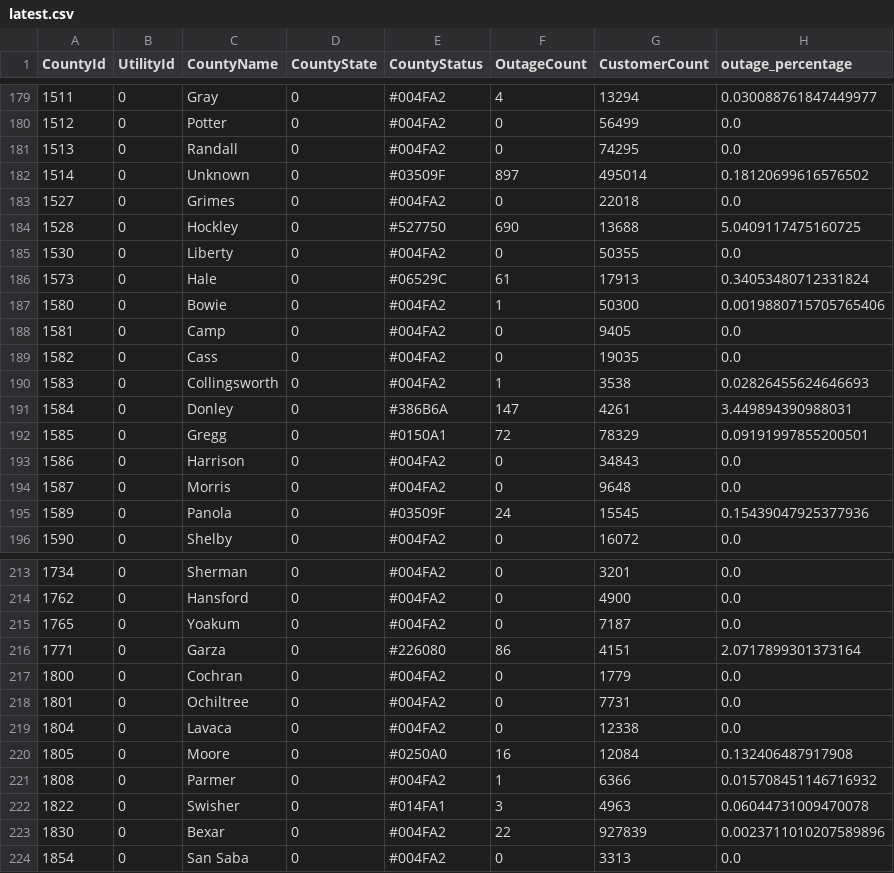
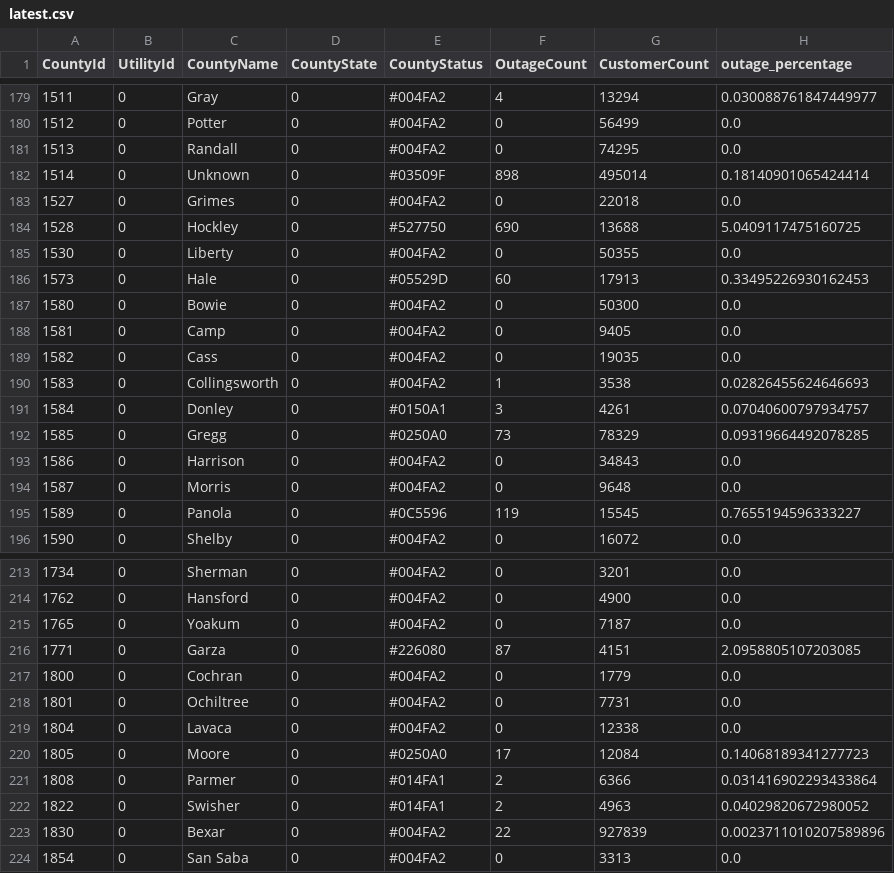
Before and after one commit to DallasMorningNews/20250304_severe-weather, a CSV file: data/latest.csv, drawn as a sheet; only a part is shown, gaps mark what is left out; the diff covers the shown part only.

```diff
--- a/data/latest.csv
+++ b/data/latest.csv
@@ -181,3 +181,3 @@ CountyId,UtilityId,CountyName,CountyState,CountyStatus,OutageCount,CustomerCount
 1513,0,Randall,0,#004FA2,0,74295,0.0
-1514,0,Unknown,0,#03509F,897,495014,0.18120699616576502
+1514,0,Unknown,0,#03509F,898,495014,0.18140901065424414
 1527,0,Grimes,0,#004FA2,0,22018,0.0
@@ -185,4 +185,4 @@ CountyId,UtilityId,CountyName,CountyState,CountyStatus,OutageCount,CustomerCount
 1530,0,Liberty,0,#004FA2,0,50355,0.0
-1573,0,Hale,0,#06529C,61,17913,0.34053480712331824
-1580,0,Bowie,0,#004FA2,1,50300,0.0019880715705765406
+1573,0,Hale,0,#05529D,60,17913,0.33495226930162453
+1580,0,Bowie,0,#004FA2,0,50300,0.0
 1581,0,Camp,0,#004FA2,0,9405,0.0
@@ -190,7 +190,7 @@ CountyId,UtilityId,CountyName,CountyState,CountyStatus,OutageCount,CustomerCount
 1583,0,Collingsworth,0,#004FA2,1,3538,0.02826455624646693
-1584,0,Donley,0,#386B6A,147,4261,3.449894390988031
-1585,0,Gregg,0,#0150A1,72,78329,0.09191997855200501
+1584,0,Donley,0,#0150A1,3,4261,0.07040600797934757
+1585,0,Gregg,0,#0250A0,73,78329,0.09319664492078285
 1586,0,Harrison,0,#004FA2,0,34843,0.0
 1587,0,Morris,0,#004FA2,0,9648,0.0
-1589,0,Panola,0,#03509F,24,15545,0.15439047925377936
+1589,0,Panola,0,#0C5596,119,15545,0.7655194596333227
 1590,0,Shelby,0,#004FA2,0,16072,0.0
@@ -215,3 +215,3 @@ CountyId,UtilityId,CountyName,CountyState,CountyStatus,OutageCount,CustomerCount
 1765,0,Yoakum,0,#004FA2,0,7187,0.0
-1771,0,Garza,0,#226080,86,4151,2.0717899301373164
+1771,0,Garza,0,#226080,87,4151,2.0958805107203085
 1800,0,Cochran,0,#004FA2,0,1779,0.0
@@ -219,5 +219,5 @@ CountyId,UtilityId,CountyName,CountyState,CountyStatus,OutageCount,CustomerCount
 1804,0,Lavaca,0,#004FA2,0,12338,0.0
-1805,0,Moore,0,#0250A0,16,12084,0.132406487917908
-1808,0,Parmer,0,#004FA2,1,6366,0.015708451146716932
-1822,0,Swisher,0,#014FA1,3,4963,0.06044731009470078
+1805,0,Moore,0,#0250A0,17,12084,0.14068189341277723
+1808,0,Parmer,0,#014FA1,2,6366,0.031416902293433864
+1822,0,Swisher,0,#014FA1,2,4963,0.04029820672980052
 1830,0,Bexar,0,#004FA2,22,927839,0.0023711010207589896
```
Also changed, not shown: 77 edited cells elsewhere in this file.
